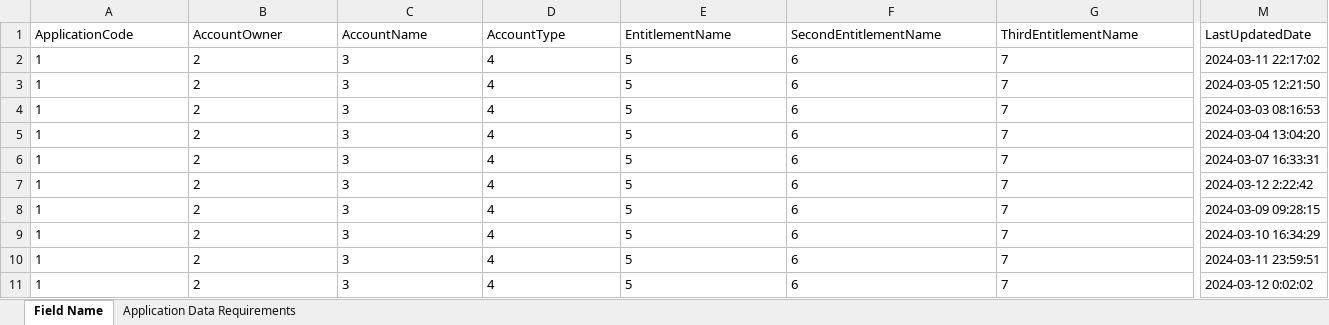
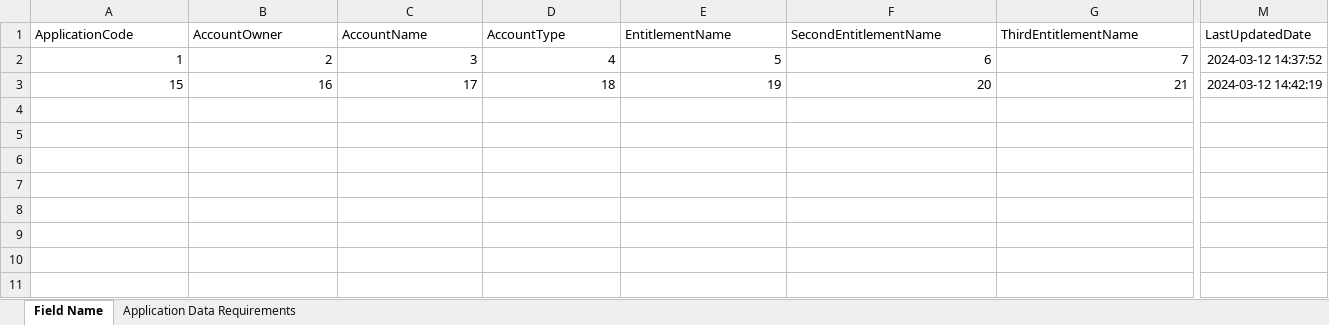
Before and after one commit to TaakJ/convert_files, an Excel workbook: export/Application Data Requirements.xlsx, sheet Field Name, drawn as a sheet; only a part is shown, gaps mark what is left out; values as stored, in another font and other column widths than the file's, no borders; removed rows and columns are numbered as before the commit, all else as after; rows hold the shown columns only; the diff covers the shown part only; the diff names each change by its address in the sheet, - before the commit and + after, or states it on an @@ line.

```diff
--- a/export/Application Data Requirements.xlsx (sheet Field Name)
+++ b/export/Application Data Requirements.xlsx (sheet Field Name)
-row 2: 1 | 2 | 3 | 4 | 5 | 6 | 7 | 2024-03-11 22:17:02
-row 3: 1 | 2 | 3 | 4 | 5 | 6 | 7 | 2024-03-05 12:21:50
-row 4: 1 | 2 | 3 | 4 | 5 | 6 | 7 | 2024-03-03 08:16:53
-row 5: 1 | 2 | 3 | 4 | 5 | 6 | 7 | 2024-03-04 13:04:20
-row 6: 1 | 2 | 3 | 4 | 5 | 6 | 7 | 2024-03-07 16:33:31
-row 7: 1 | 2 | 3 | 4 | 5 | 6 | 7 | 2024-03-12 2:22:42
-row 8: 1 | 2 | 3 | 4 | 5 | 6 | 7 | 2024-03-09 09:28:15
-row 9: 1 | 2 | 3 | 4 | 5 | 6 | 7 | 2024-03-10 16:34:29
-row 10: 1 | 2 | 3 | 4 | 5 | 6 | 7 | 2024-03-11 23:59:51
-A2:G2 alignment: left
+A2:G2 alignment: right
-M2 (LastUpdatedDate): 2024-03-12 0:02:02
+M2 (LastUpdatedDate): 2024-03-12 14:37:52
+row 3: 15 | 16 | 17 | 18 | 19 | 20 | 21 | 2024-03-12 14:42:19
```
Also changed, not shown: cell formats elsewhere in this sheet, 4 other files.
